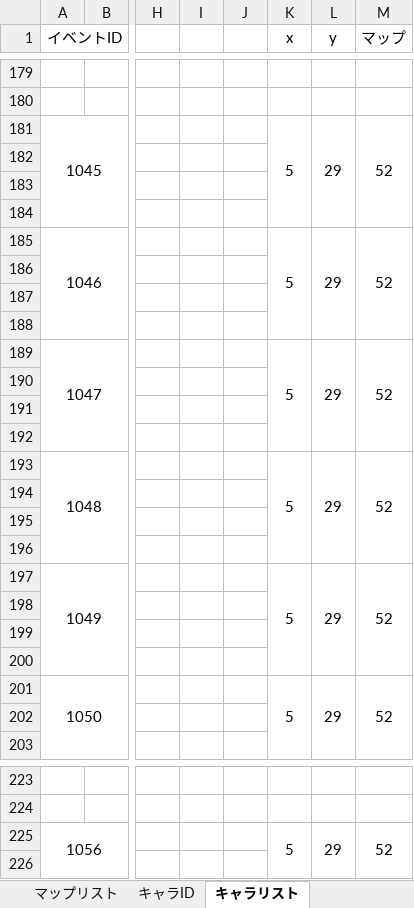
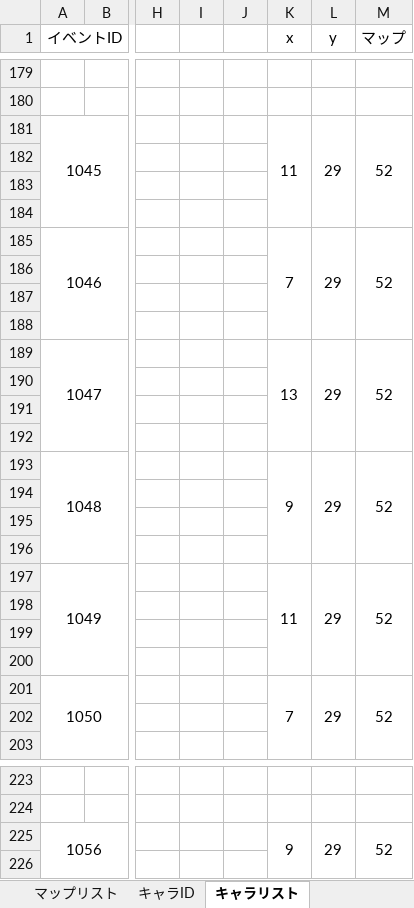
Before and after one commit to the-last-dinner/6chefs-full, an Excel workbook: Resources_original/script/スクリプト一覧.xlsx, sheet キャラリスト, drawn as a sheet; only a part is shown, gaps mark what is left out; values as stored, in another font and other column widths than the file's, no borders; the diff covers the shown part only; the diff names each change by its address in the sheet, - before the commit and + after, or states it on an @@ line.

Commit message:
キャラリストに死んだ暖暖追加

```diff
--- a/Resources_original/script/スクリプト一覧.xlsx (sheet キャラリスト)
+++ b/Resources_original/script/スクリプト一覧.xlsx (sheet キャラリスト)
-K181 (x): 5
+K181 (x): 11
-K185 (x): 5
+K185 (x): 7
-K189 (x): 5
+K189 (x): 13
-K193 (x): 5
+K193 (x): 9
-K197 (x): 5
+K197 (x): 11
-K201 (x): 5
+K201 (x): 7
-K225 (x): 5
+K225 (x): 9
```
Also changed, not shown: 5 edited cells elsewhere in this sheet, sheet イベント系, sheet マップ移動スクリプト表, sheet キャラID, sheet アイテムリスト.
